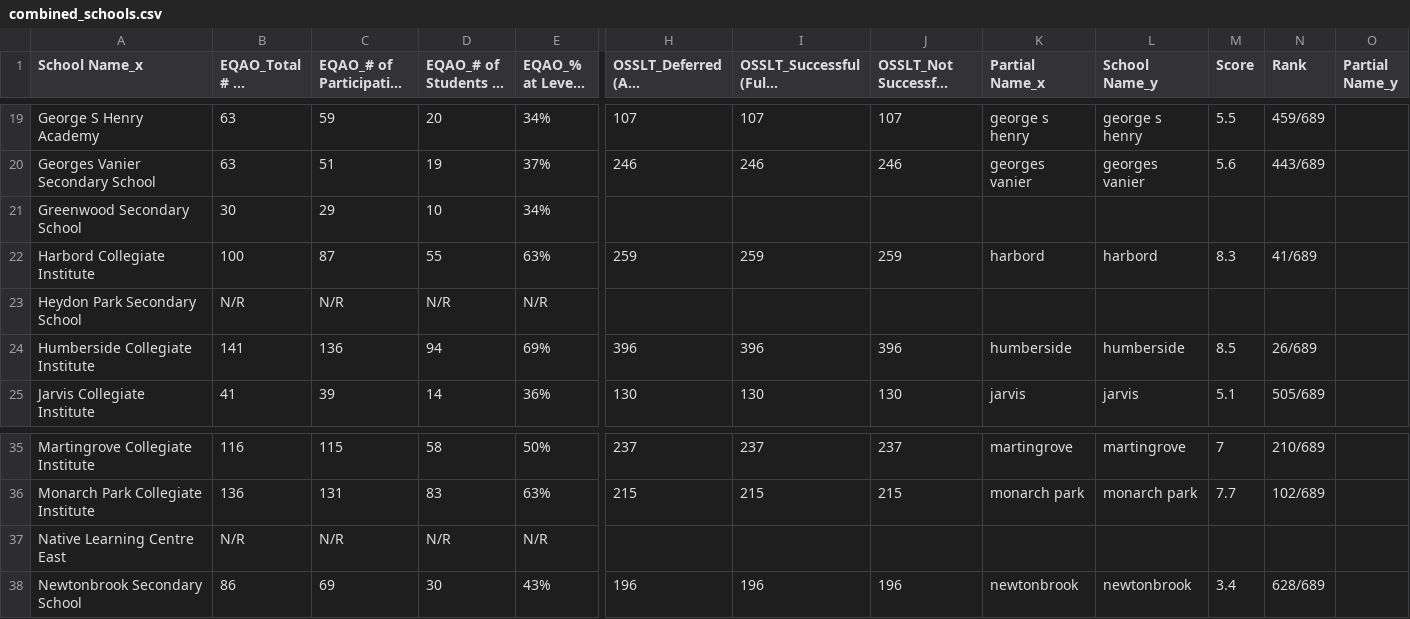
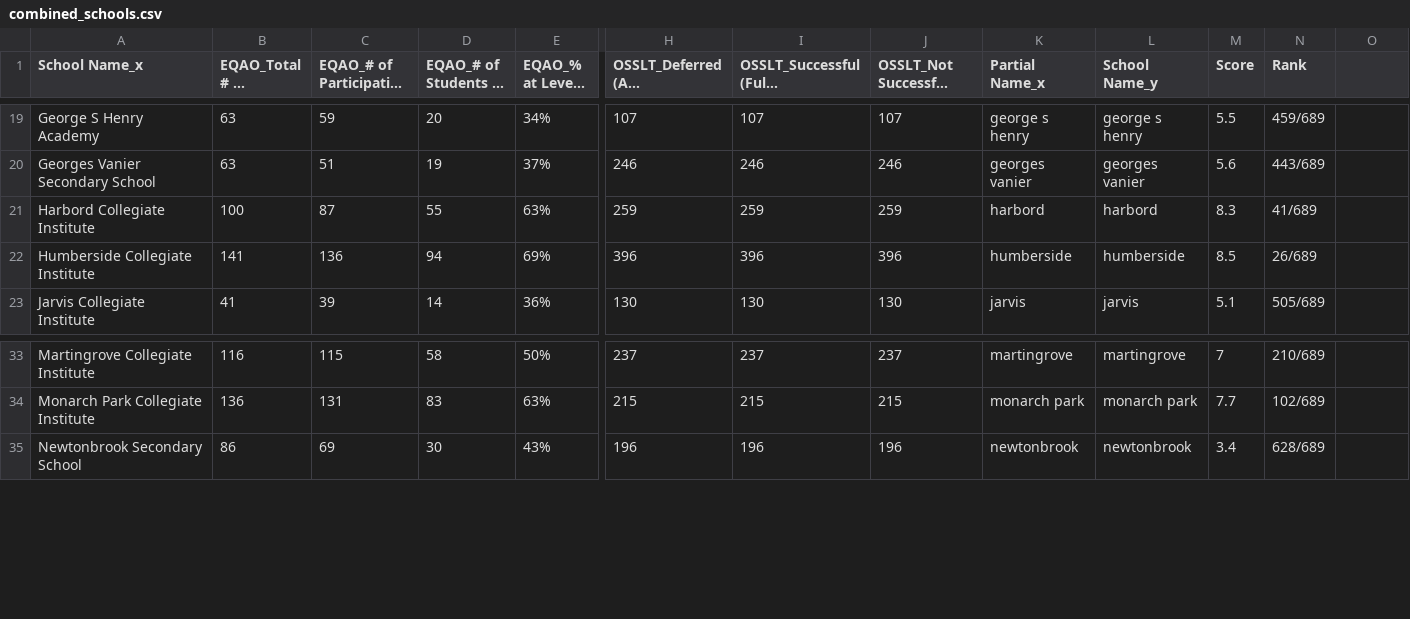
Before and after one commit to sunnyjen/CME358-Final_project, a CSV file: school_data/combined_schools.csv, drawn as a sheet; only a part is shown, gaps mark what is left out; long unchanged cells end in …; rows hold the shown columns only; the diff names each change by its address in the sheet, - before the commit and + after, or states it on an @@ line.

Commit message:
School Cleaning

```diff
--- a/school_data/combined_schools.csv
+++ b/school_data/combined_schools.csv
-O1: Partial Name_y
+O1: (empty)
-row 21: Greenwood Secondary School | 30 | 29 | 10 | 34%
-row 23: Heydon Park Secondary School | N/R | N/R | N/R | N/R
-row 37: Native Learning Centre East | N/R | N/R | N/R | N/R
```
